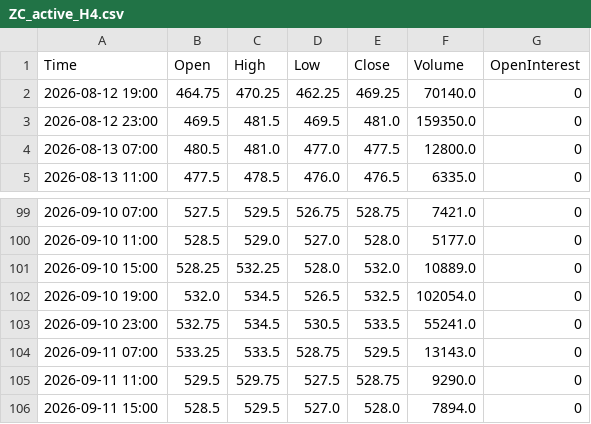
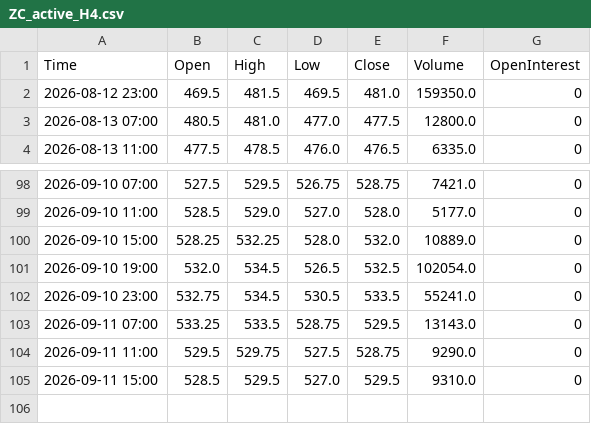
Before and after one commit to Thang-Cbot/dashboard, a CSV file: Data/output/ZC_active_H4.csv, drawn as a sheet; only a part is shown, gaps mark what is left out.

```diff
--- a/Data/output/ZC_active_H4.csv
+++ b/Data/output/ZC_active_H4.csv
@@ -1,3 +1,2 @@
 Time,Open,High,Low,Close,Volume,OpenInterest
-2026-08-12 19:00,464.75,470.25,462.25,469.25,70140.0,0
 2026-08-12 23:00,469.5,481.5,469.5,481.0,159350.0,0
@@ -105,2 +104,2 @@ Time,Open,High,Low,Close,Volume,OpenInterest
 2026-09-11 11:00,529.5,529.75,527.5,528.75,9290.0,0
-2026-09-11 15:00,528.5,529.5,527.0,528.0,7894.0,0
+2026-09-11 15:00,528.5,529.5,527.0,529.5,9310.0,0
```
Also changed, not shown: 3 other files.
